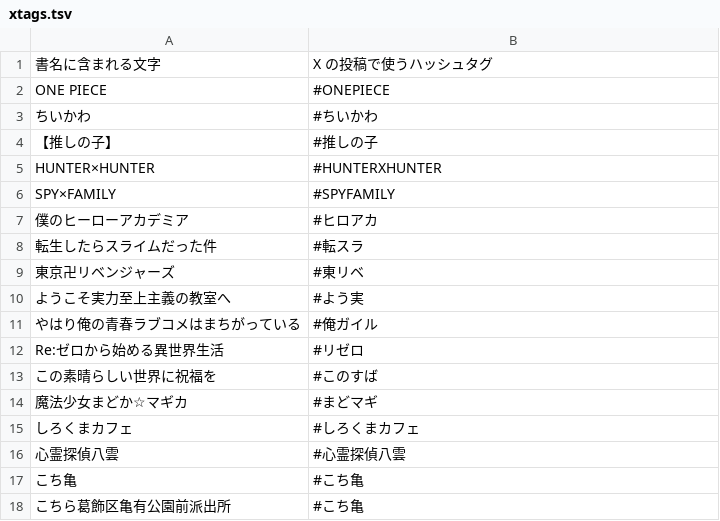
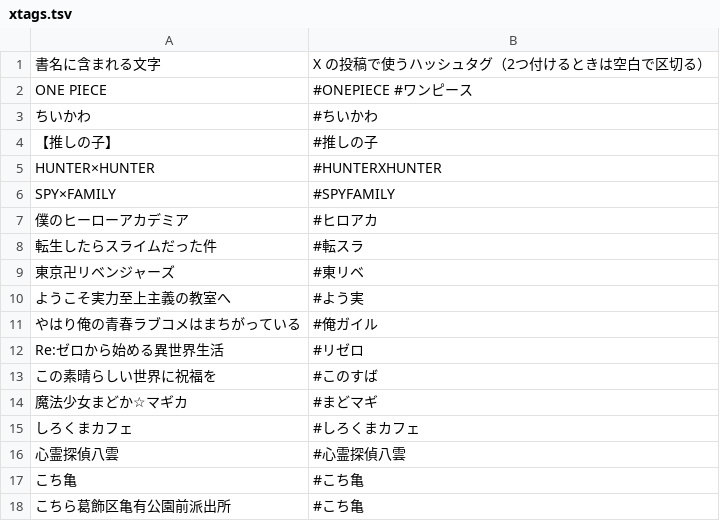
Before and after one commit to webzeney/new-comics, a TSV file: src/newcomics/xtags.tsv, drawn as a sheet.

```diff
--- a/src/newcomics/xtags.tsv
+++ b/src/newcomics/xtags.tsv
@@ -1,3 +1,3 @@
-書名に含まれる文字	X の投稿で使うハッシュタグ
-ONE PIECE	#ONEPIECE
+書名に含まれる文字	X の投稿で使うハッシュタグ（2つ付けるときは空白で区切る）
+ONE PIECE	#ONEPIECE #ワンピース
 ちいかわ	#ちいかわ
```
Also changed, not shown: 1 other file.
